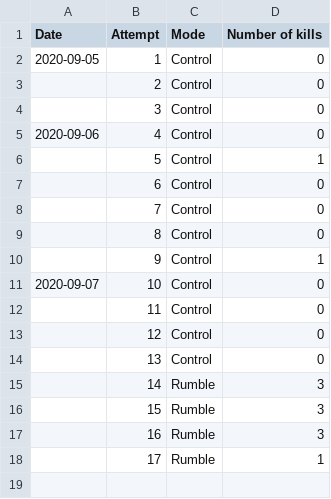
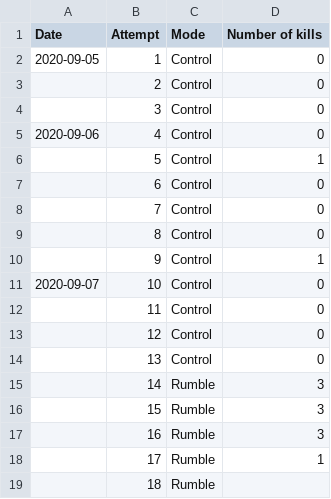
Before and after one commit to iMorpheus/DestinyPvPStories, a CSV file: CaydesWill_Headshots.csv, drawn as a sheet.

Commit message:
Update CaydesWill_Headshots.csv

```diff
--- a/CaydesWill_Headshots.csv
+++ b/CaydesWill_Headshots.csv
@@ -18 +18,2 @@ Date, Attempt, Mode, Number of kills
 ,17, Rumble, 1
+,18, Rumble,
```
